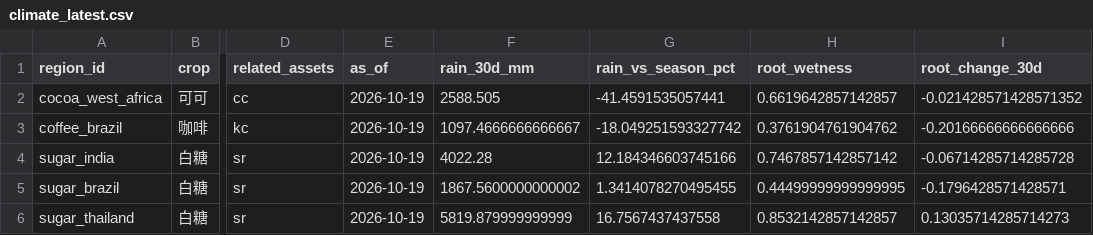
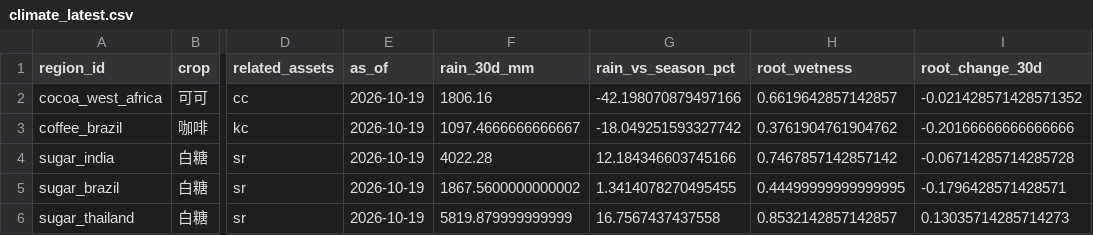
Before and after one commit to JunyiWu97/cross-asset-structure-monitor, a CSV file: data/climate_latest.csv, drawn as a sheet; only a part is shown, gaps mark what is left out; the diff names each change by its address in the sheet, - before the commit and + after, or states it on an @@ line.

```diff
--- a/data/climate_latest.csv
+++ b/data/climate_latest.csv
-F2 (rain_30d_mm): 2588.505
+F2 (rain_30d_mm): 1806.16
-G2 (rain_vs_season_pct): -41.4591535057441
+G2 (rain_vs_season_pct): -42.198070879497166
```
Also changed, not shown: data/climate/points/ghana_sunyani.csv, data/environment/hy_oas.csv, 13 other files.
